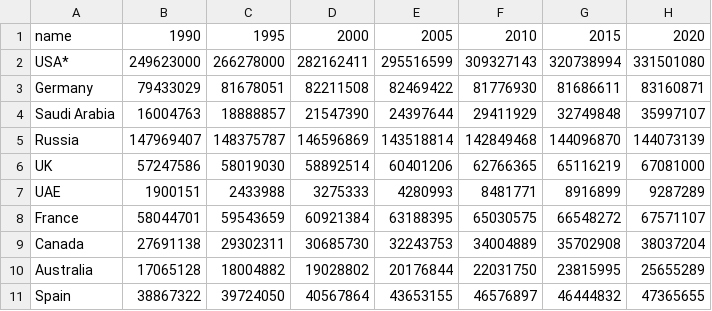
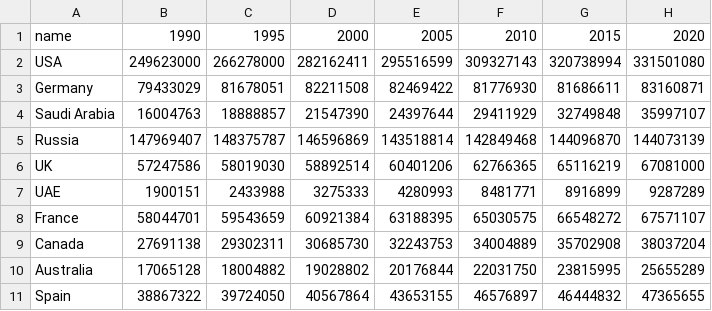
Before and after one commit to jastinelaksmono/dumps, a CSV file: DVfolder/world-population.csv, drawn as a sheet.

Commit message:
Update world-population.csv

```diff
--- a/DVfolder/world-population.csv
+++ b/DVfolder/world-population.csv
@@ -1,3 +1,3 @@
 name,1990,1995,2000,2005,2010,2015,2020
-USA*,249623000,266278000,282162411,295516599,309327143,320738994,331501080
+USA,249623000,266278000,282162411,295516599,309327143,320738994,331501080
 Germany,79433029,81678051,82211508,82469422,81776930,81686611,83160871
```
